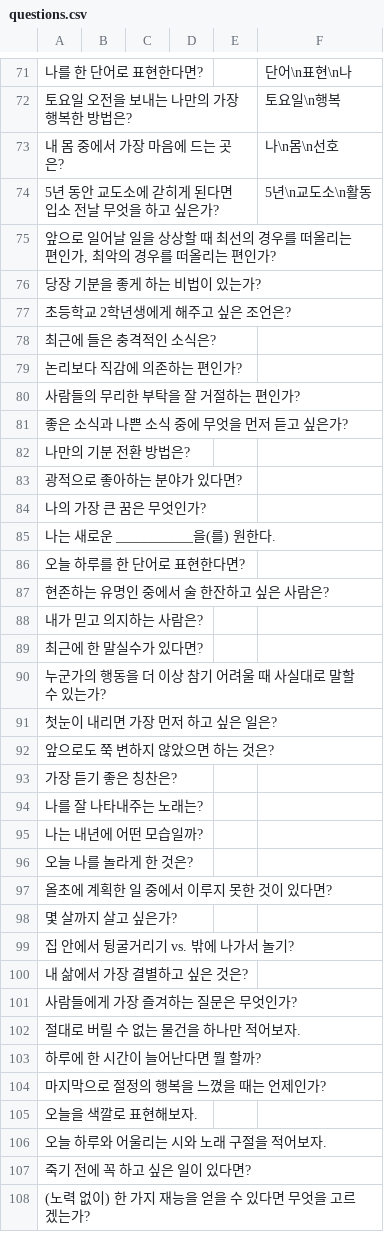
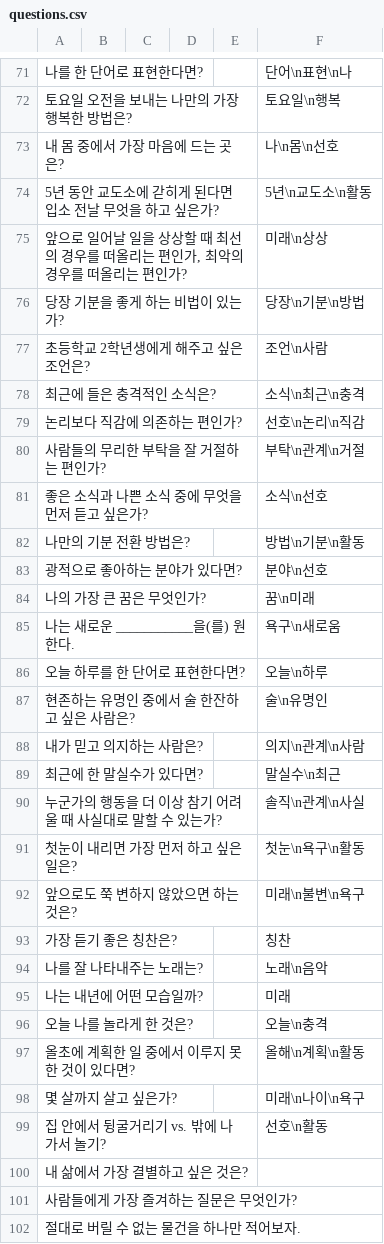
Before and after one commit to ssm0318/adoor_ruby, a CSV file: lib/assets/questions.csv, drawn as a sheet; only a part is shown, gaps mark what is left out; the shorter side is filled out with more unchanged rows; the diff names each change by its address in the sheet, - before the commit and + after, or states it on an @@ line.

Commit message:
question tags added

```diff
--- a/lib/assets/questions.csv
+++ b/lib/assets/questions.csv
-F75: (empty)
+F75: 미래\n상상
-F76: (empty)
+F76: 당장\n기분\n방법
-F77: (empty)
+F77: 조언\n사람
-F78: (empty)
+F78: 소식\n최근\n충격
-F79: (empty)
+F79: 선호\n논리\n직감
-F80: (empty)
+F80: 부탁\n관계\n거절
-F81: (empty)
+F81: 소식\n선호
-F82: (empty)
+F82: 방법\n기분\n활동
-F83: (empty)
+F83: 분야\n선호
-F84: (empty)
+F84: 꿈\n미래
-F85: (empty)
+F85: 욕구\n새로움
-F86: (empty)
+F86: 오늘\n하루
-F87: (empty)
+F87: 술\n유명인
-F88: (empty)
+F88: 의지\n관계\n사람
-F89: (empty)
+F89: 말실수\n최근
-F90: (empty)
+F90: 솔직\n관계\n사실
-F91: (empty)
+F91: 첫눈\n욕구\n활동
-F92: (empty)
+F92: 미래\n불변\n욕구
-F93: (empty)
+F93: 칭찬
-F94: (empty)
+F94: 노래\n음악
-F95: (empty)
+F95: 미래
-F96: (empty)
+F96: 오늘\n충격
-F97: (empty)
+F97: 올해\n계획\n활동
-F98: (empty)
+F98: 미래\n나이\n욕구
-F99: (empty)
+F99: 선호\n활동
```
Also changed, not shown: 1 other file.
